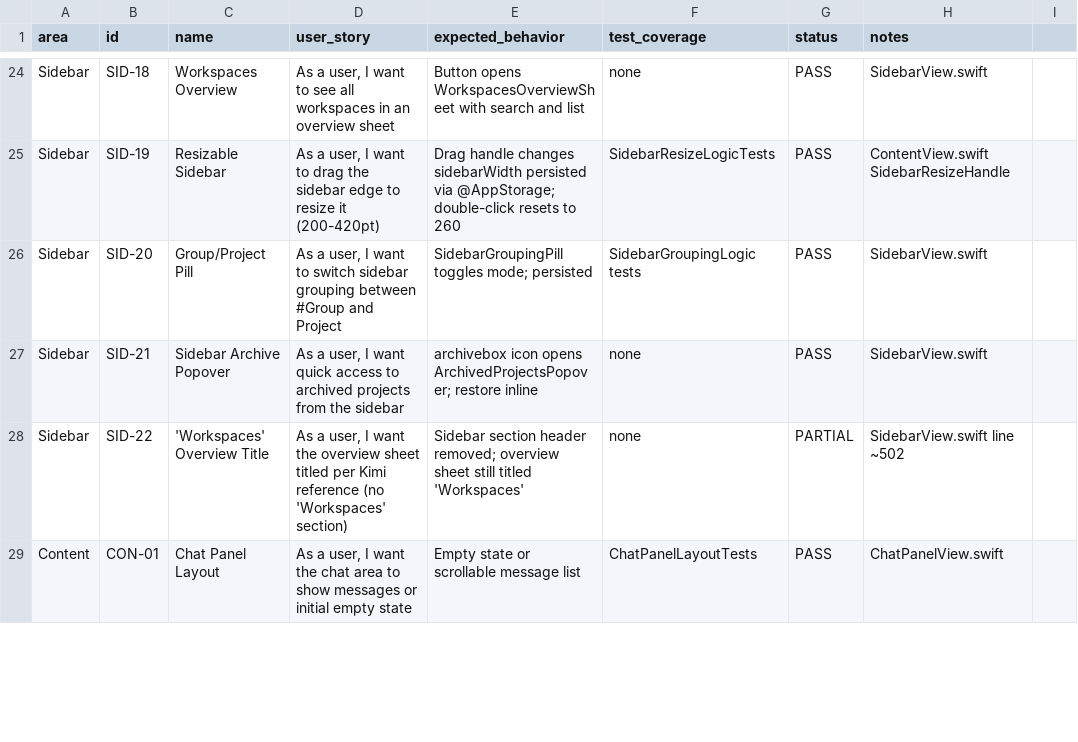
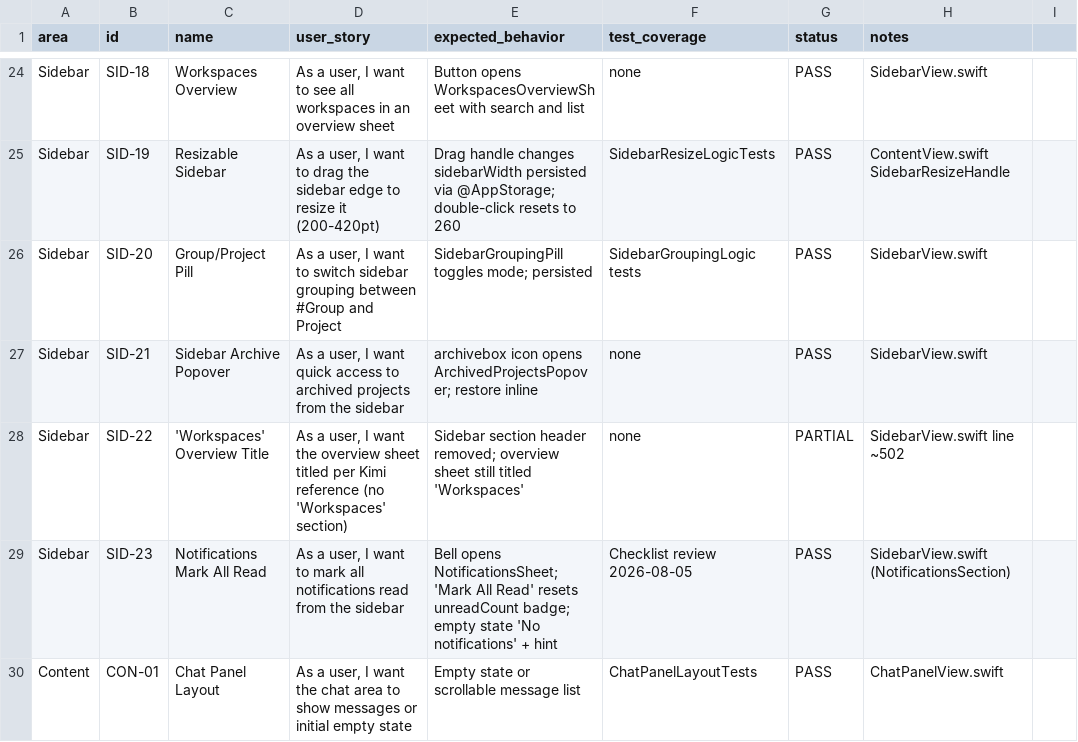
Before and after one commit to visawestern/MiCoder, a CSV file: docs/FEATURE_SPREADSHEET.csv, drawn as a sheet; only a part is shown, gaps mark what is left out; the diff covers the shown part only; the diff names each change by its address in the sheet, - before the commit and + after, or states it on an @@ line.

Commit message:
Round 24: storage hardening + rebrand + public release prep (Раздел 8 п.48/п.51, Раздел 1 п.7): E13 read-only/system-path fallback to ~/.micoder/projects/<stable-hash> (resolveDatabaseURL + injectable home); E21 databaseFileSizeBytes now counts db+wal+shm; E30 getAllProjects no longer silently caps at 100 (explicit limit only), in-memory init exposed for tests; E04 integrity-on-open via SQLite header magic + readonly integrityQuickCheck — deterministic and pool-state-free; UX: tooltip on disabled Switch-to-Plan, 'push was skipped' wording; test isolation: global evictAll → scoped evictProject everywhere; independent MiCoder code-and-spark logo (SVG) replaces all Xiaomi assets incl. bundled MiLogo.png; README + MIT LICENSE (no-affiliation + trademark disclaimer) for public release; 1713 tests/234 suites green; version 2.20 (build 22)

```diff
--- a/docs/FEATURE_SPREADSHEET.csv
+++ b/docs/FEATURE_SPREADSHEET.csv
+row 29: Sidebar | SID-23 | Notifications Mark All Read | As a user, I want to mark all notifications read from the sidebar | Bell opens NotificationsSheet; 'Mark All Read' resets unreadCount badge; empty state 'No notifications' + hint | Checklist review 2026-08-05 | PASS | SidebarView.swift (NotificationsSection)
```
Also changed, not shown: 1 added row and 9 edited cells elsewhere in this file, 37 other files.
